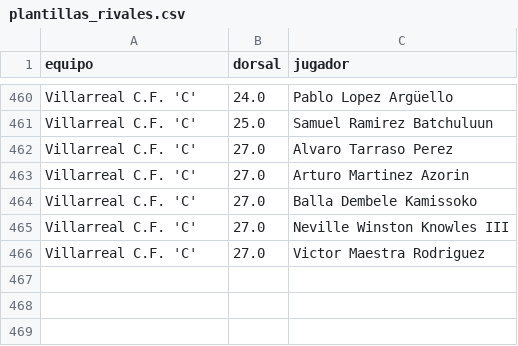
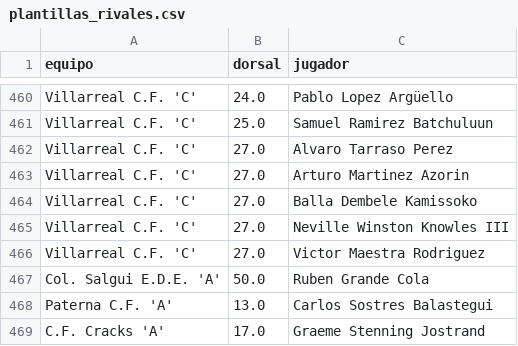
Before and after one commit to joan6fm-beep/analisis-futbol, a CSV file: futbol_streamlit/data/plantillas_rivales.csv, drawn as a sheet; only a part is shown, gaps mark what is left out.

```diff
--- a/futbol_streamlit/data/plantillas_rivales.csv
+++ b/futbol_streamlit/data/plantillas_rivales.csv
@@ -466 +466,4 @@ Villarreal C.F. 'C',27.0,Neville Winston Knowles III
 Villarreal C.F. 'C',27.0,Victor Maestra Rodriguez
+Col. Salgui E.D.E. 'A',50.0,Ruben Grande Cola
+Paterna C.F. 'A',13.0,Carlos Sostres Balastegui
+C.F. Cracks 'A',17.0,Graeme Stenning Jostrand
```
Also changed, not shown: futbol_streamlit/data/alineaciones_rivales.csv, futbol_streamlit/data/clasificacion_liga.csv, 6 other files.
